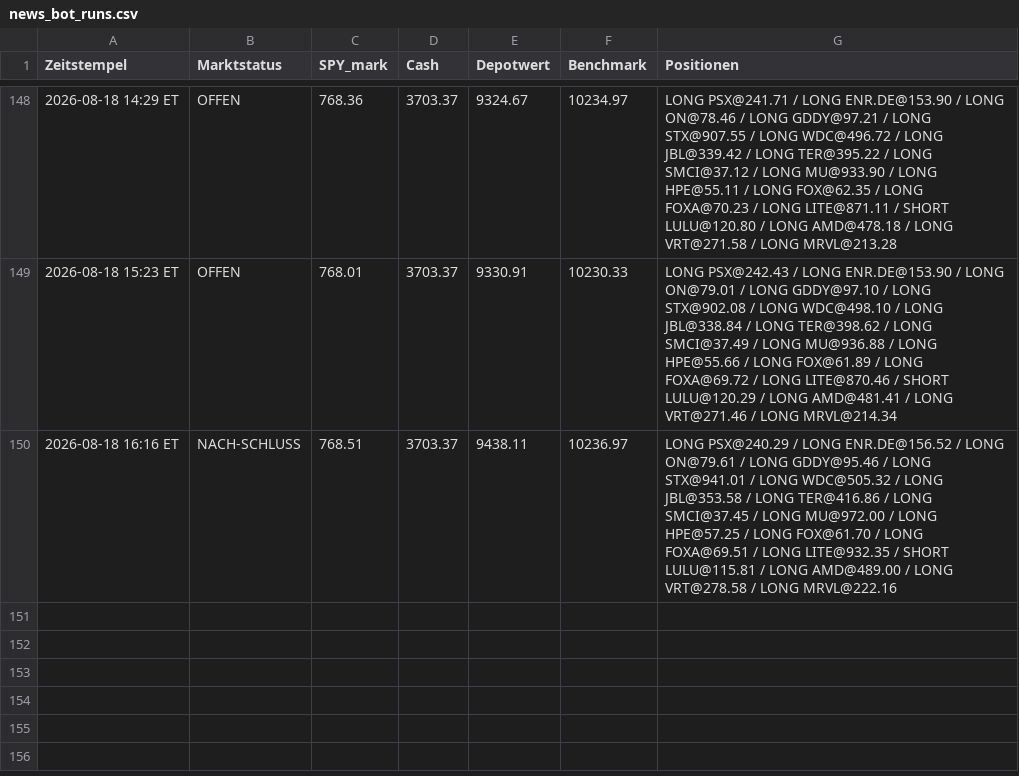
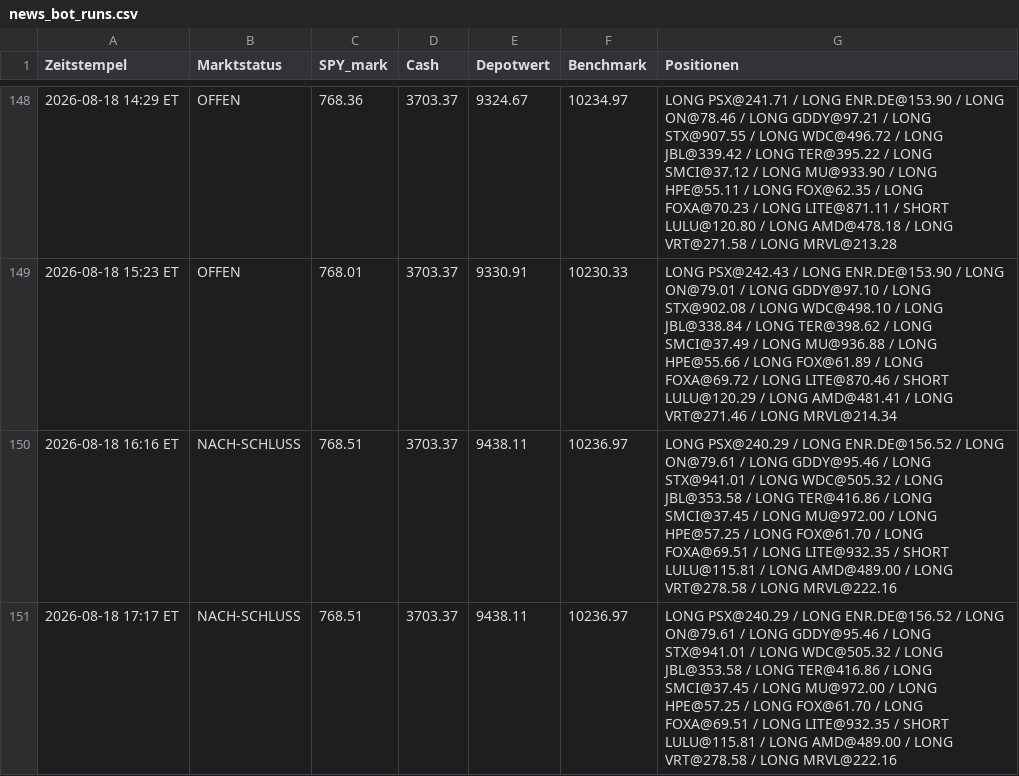
Before and after one commit to PatrickGerisch/NewsBot, a CSV file: news_bot_runs.csv, drawn as a sheet; only a part is shown, gaps mark what is left out; the diff names each change by its address in the sheet, - before the commit and + after, or states it on an @@ line.

```diff
--- a/news_bot_runs.csv
+++ b/news_bot_runs.csv
+row 151: 2026-08-18 17:17 ET | NACH-SCHLUSS | 768.51 | 3703.37 | 9438.11 | 10236.97 | LONG PSX@240.29 / LONG ENR.DE@156.52 / LONG ON@79.61 / LONG GDDY@95.46 / LONG STX@941.01 / LONG WDC@505.32 / LONG JBL@353.58 / LONG TER@416.86 / LONG SMCI@37.45 / LONG MU@972.00 / LONG HPE@57.25 / LONG FOX@61.70 / LONG FOXA@69.51 / LONG LITE@932.35 / SHORT LULU@115.81 / LONG AMD@489.00 / LONG VRT@278.58 / LONG MRVL@222.16
```
Also changed, not shown: bot_history.csv, news_bot_alpaca_runs.csv, 6 other files.
